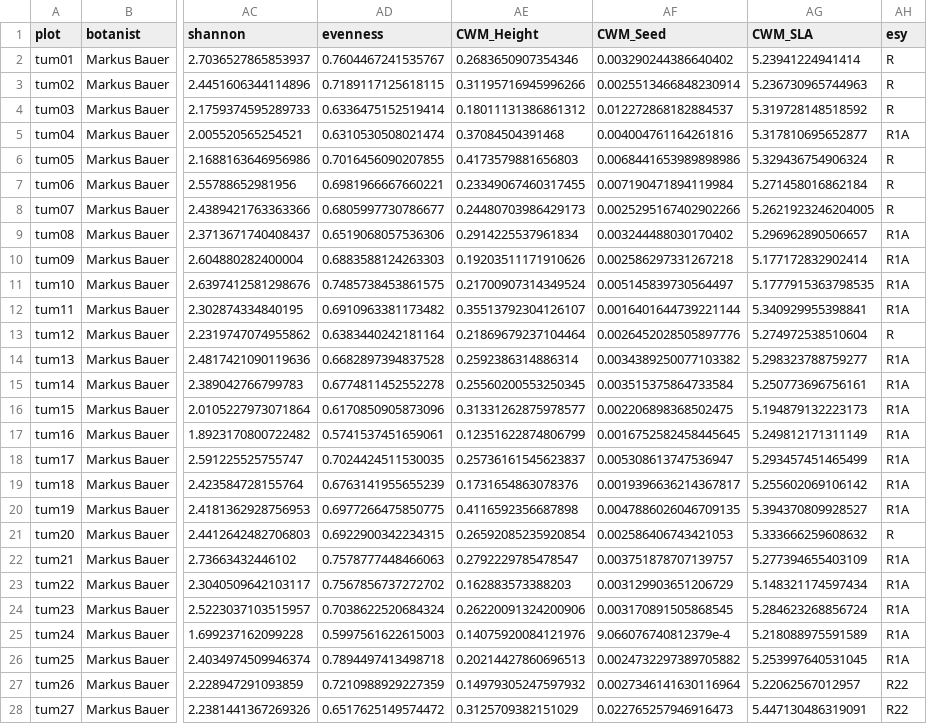
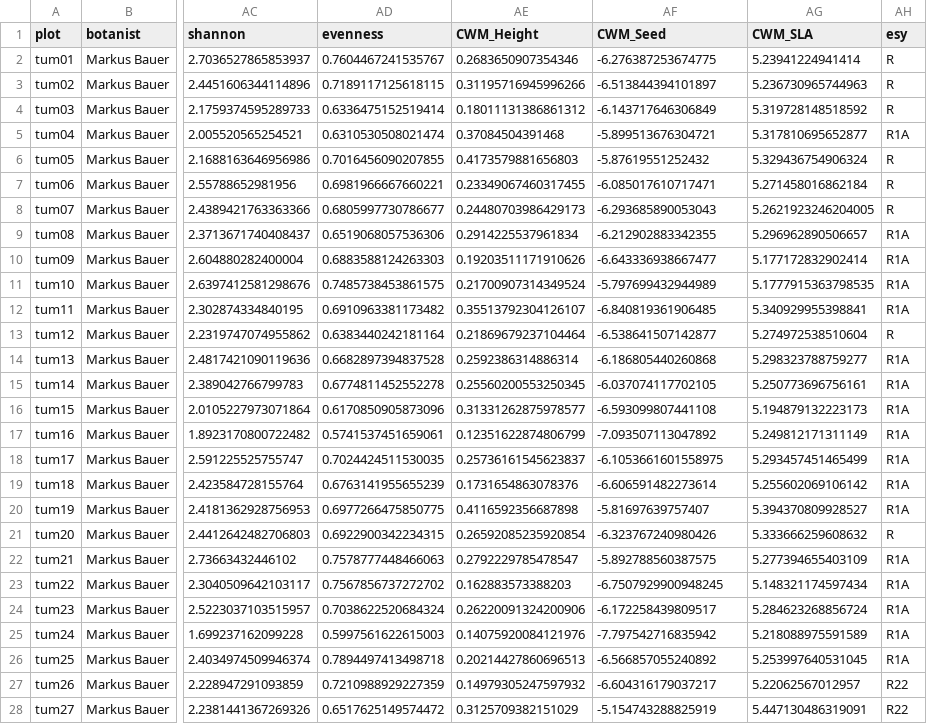
Before and after one commit to markus1bauer/2025_garchinger_heide_restoration, a CSV file: data/processed/data_processed_sites.csv, drawn as a sheet; only a part is shown, gaps mark what is left out; the diff covers the shown part only; the diff names each change by its address in the sheet, - before the commit and + after, or states it on an @@ line.

Commit message:
correct typo (log did not work)

```diff
--- a/data/processed/data_processed_sites.csv
+++ b/data/processed/data_processed_sites.csv
-AF2 (CWM_Seed): 0.003290244386640402
+AF2 (CWM_Seed): -6.276387253674775
-AF3 (CWM_Seed): 0.0025513466848230914
+AF3 (CWM_Seed): -6.513844394101897
-AF4 (CWM_Seed): 0.012272868182884537
+AF4 (CWM_Seed): -6.143717646306849
-AF5 (CWM_Seed): 0.004004761164261816
+AF5 (CWM_Seed): -5.899513676304721
-AF6 (CWM_Seed): 0.0068441653989898986
+AF6 (CWM_Seed): -5.87619551252432
-AF7 (CWM_Seed): 0.007190471894119984
+AF7 (CWM_Seed): -6.085017610717471
-AF8 (CWM_Seed): 0.0025295167402902266
+AF8 (CWM_Seed): -6.293685890053043
-AF9 (CWM_Seed): 0.003244488030170402
+AF9 (CWM_Seed): -6.212902883342355
-AF10 (CWM_Seed): 0.002586297331267218
+AF10 (CWM_Seed): -6.643336938667477
-AF11 (CWM_Seed): 0.005145839730564497
+AF11 (CWM_Seed): -5.797699432944989
-AF12 (CWM_Seed): 0.0016401644739221144
+AF12 (CWM_Seed): -6.840819361906485
-AF13 (CWM_Seed): 0.0026452028505897776
+AF13 (CWM_Seed): -6.538641507142877
-AF14 (CWM_Seed): 0.0034389250077103382
+AF14 (CWM_Seed): -6.186805440260868
-AF15 (CWM_Seed): 0.003515375864733584
+AF15 (CWM_Seed): -6.037074117702105
-AF16 (CWM_Seed): 0.002206898368502475
+AF16 (CWM_Seed): -6.593099807441108
-AF17 (CWM_Seed): 0.0016752582458445645
+AF17 (CWM_Seed): -7.093507113047892
-AF18 (CWM_Seed): 0.005308613747536947
+AF18 (CWM_Seed): -6.1053661601558975
-AF19 (CWM_Seed): 0.0019396636214367817
+AF19 (CWM_Seed): -6.606591482273614
-AF20 (CWM_Seed): 0.0047886026046709135
+AF20 (CWM_Seed): -5.81697639757407
-AF21 (CWM_Seed): 0.002586406743421053
+AF21 (CWM_Seed): -6.323767240980426
-AF22 (CWM_Seed): 0.003751878707139757
+AF22 (CWM_Seed): -5.892788560387575
-AF23 (CWM_Seed): 0.003129903651206729
+AF23 (CWM_Seed): -6.7507929900948245
-AF24 (CWM_Seed): 0.003170891505868545
+AF24 (CWM_Seed): -6.172258439809517
-AF25 (CWM_Seed): 9.066076740812379e-4
+AF25 (CWM_Seed): -7.797542716835942
-AF26 (CWM_Seed): 0.0024732297389705882
+AF26 (CWM_Seed): -6.566857055240892
-AF27 (CWM_Seed): 0.0027346141630116964
+AF27 (CWM_Seed): -6.604316179037217
-AF28 (CWM_Seed): 0.022765257946916473
+AF28 (CWM_Seed): -5.154743288825919
```
Also changed, not shown: 131 edited cells elsewhere in this file, 1 other file.
